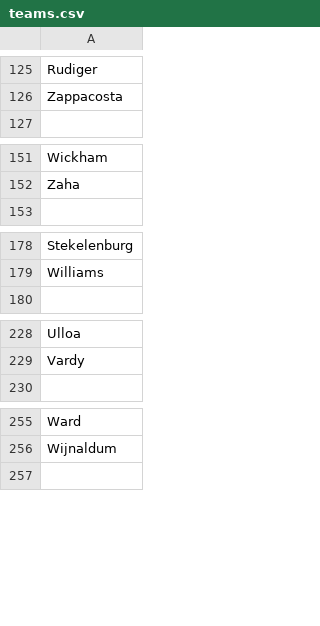
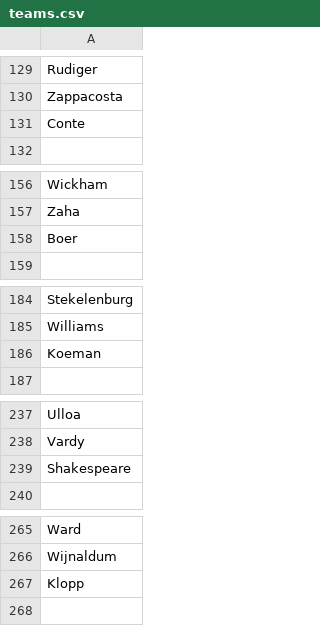
Before and after one commit to VilhelmF/football_tweet_analyser, a CSV file: data/teams.csv, drawn as a sheet; only a part is shown, gaps mark what is left out; the diff covers the shown part only; the diff names each change by its address in the sheet, - before the commit and + after, or states it on an @@ line.

```diff
--- a/data/teams.csv
+++ b/data/teams.csv
+row 131: Conte
+row 158: Boer
+row 186: Koeman
+row 239: Shakespeare
+row 267: Klopp
```
Also changed, not shown: 16 added rows elsewhere in this file, 1 other file.
